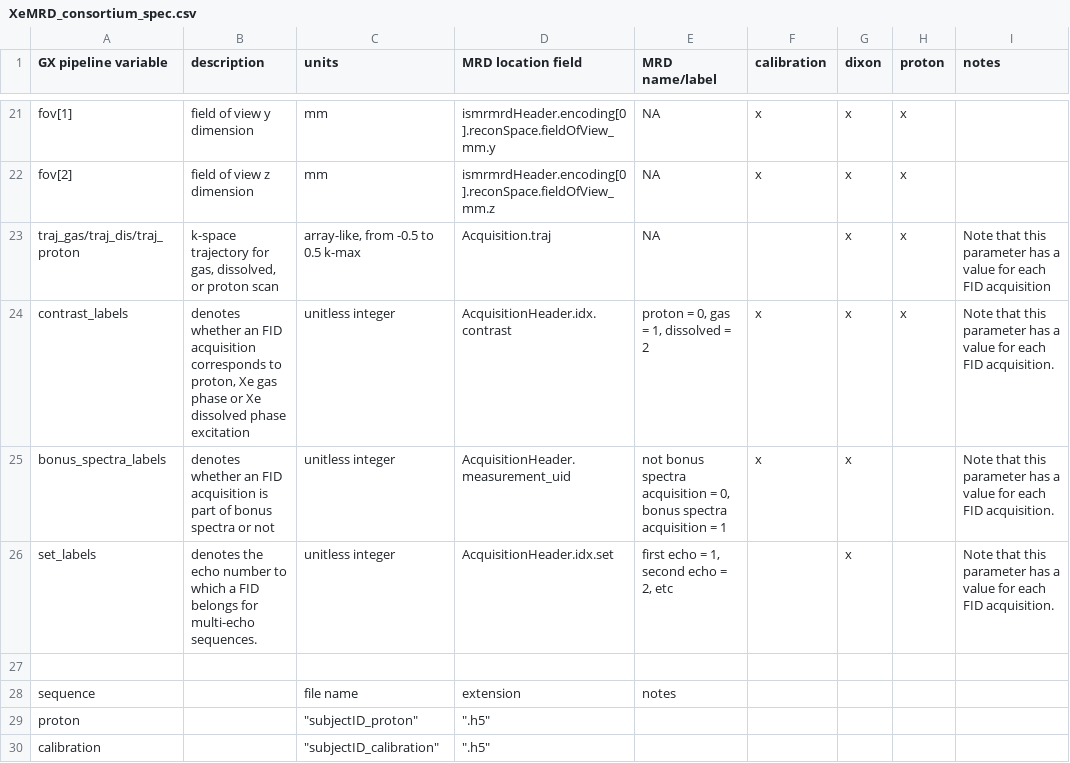
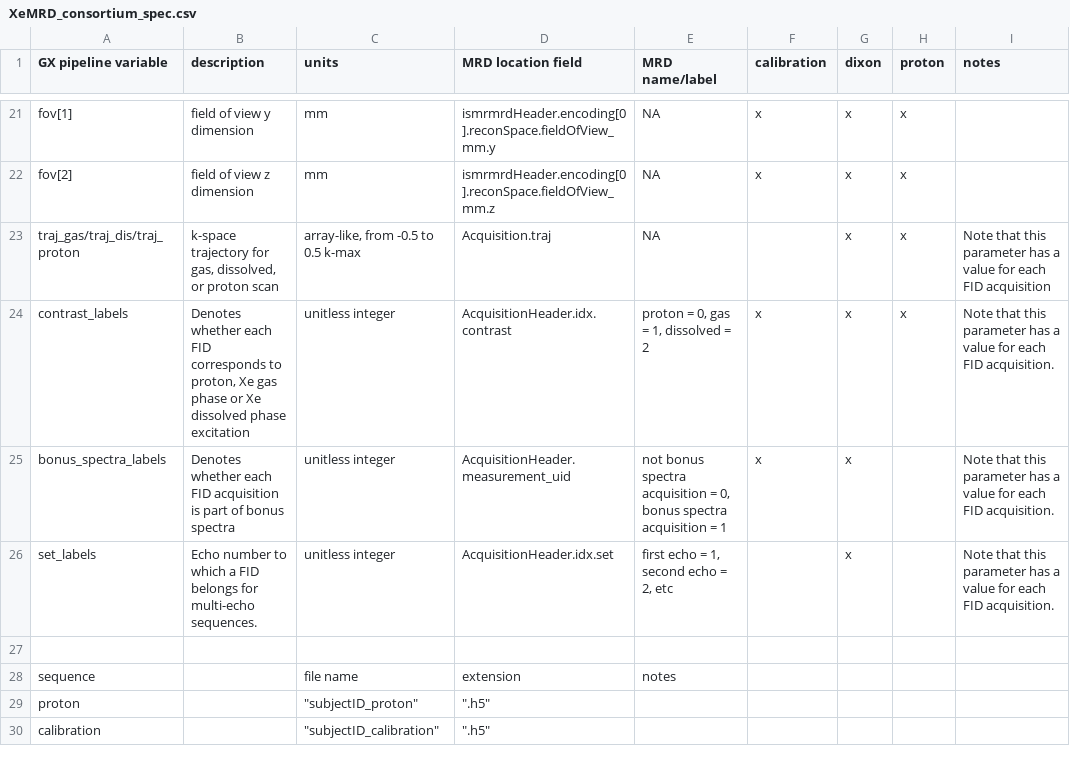
Before and after one commit to Xe-MRI-CTC/xemrd-specification, a CSV file: XeMRD_consortium_spec.csv, drawn as a sheet; only a part is shown, gaps mark what is left out.

Commit message:
small meaningless change to test version control

```diff
--- a/XeMRD_consortium_spec.csv
+++ b/XeMRD_consortium_spec.csv
@@ -23,5 +23,5 @@ fov[2],field of view z dimension,mm,ismrmrdHeader.encoding[0].reconSpace.fieldOf
 traj_gas/traj_dis/traj_proton,"k-space trajectory for gas, dissolved, or proton scan","array-like, from -0.5 to 0.5 k-max",Acquisition.traj,NA,,x,x,Note that this parameter has a value for each FID acquisition
-contrast_labels,"denotes whether an FID acquisition corresponds to proton, Xe gas phase or Xe dissolved phase excitation",unitless integer,AcquisitionHeader.idx.contrast,"proton = 0, gas = 1, dissolved = 2",x,x,x,Note that this parameter has a value for each FID acquisition.
-bonus_spectra_labels,denotes whether an FID acquisition is part of bonus spectra or not,unitless integer,AcquisitionHeader.measurement_uid,"not bonus spectra acquisition = 0, bonus spectra acquisition = 1",x,x,,Note that this parameter has a value for each FID acquisition.
-set_labels,denotes the echo number to which a FID belongs for multi-echo sequences.,unitless integer,AcquisitionHeader.idx.set,"first echo = 1, second echo = 2, etc",,x,,Note that this parameter has a value for each FID acquisition.
+contrast_labels,"Denotes whether each FID corresponds to proton, Xe gas phase or Xe dissolved phase excitation",unitless integer,AcquisitionHeader.idx.contrast,"proton = 0, gas = 1, dissolved = 2",x,x,x,Note that this parameter has a value for each FID acquisition.
+bonus_spectra_labels,Denotes whether each FID acquisition is part of bonus spectra ,unitless integer,AcquisitionHeader.measurement_uid,"not bonus spectra acquisition = 0, bonus spectra acquisition = 1",x,x,,Note that this parameter has a value for each FID acquisition.
+set_labels,Echo number to which a FID belongs for multi-echo sequences.,unitless integer,AcquisitionHeader.idx.set,"first echo = 1, second echo = 2, etc",,x,,Note that this parameter has a value for each FID acquisition.
 ,,,,,,,,
```
